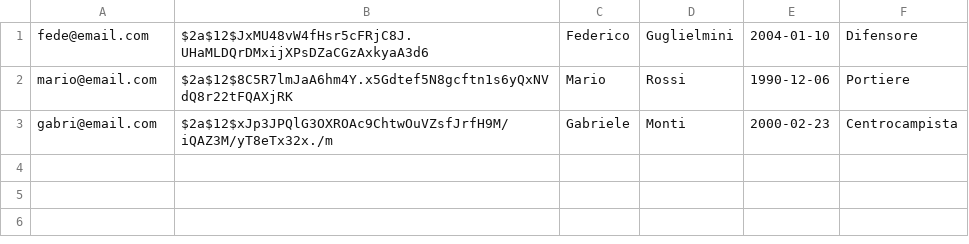
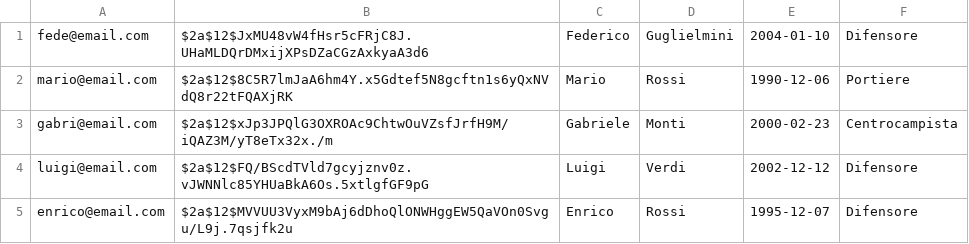
Before and after one commit to Federico10012004/Ingegneria-del-software, a CSV file: src/main/resources/csv/player.csv, drawn as a sheet.

```diff
--- a/src/main/resources/csv/player.csv
+++ b/src/main/resources/csv/player.csv
@@ -3 +3,3 @@ mario@email.com;$2a$12$8C5R7lmJaA6hm4Y.x5Gdtef5N8gcftn1s6yQxNVdQ8r22tFQAXjRK;Mar
 gabri@email.com;$2a$12$xJp3JPQlG3OXROAc9ChtwOuVZsfJrfH9M/iQAZ3M/yT8eTx32x./m;Gabriele;Monti;2000-02-23;Centrocampista
+luigi@email.com;$2a$12$FQ/BScdTVld7gcyjznv0z.vJWNNlc85YHUaBkA6Os.5xtlgfGF9pG;Luigi;Verdi;2002-12-12;Difensore
+enrico@email.com;$2a$12$MVVUU3VyxM9bAj6dDhoQlONWHggEW5QaVOn0Svgu/L9j.7qsjfk2u;Enrico;Rossi;1995-12-07;Difensore
```
Also changed, not shown: 20 other files.
